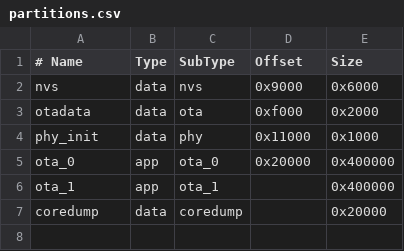
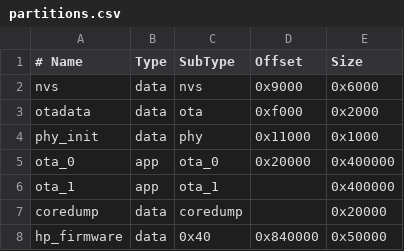
Before and after one commit to phuongtrangpt/esp32-lbp2900-airprint, a CSV file: partitions.csv, drawn as a sheet; the diff names each change by its address in the sheet, - before the commit and + after, or states it on an @@ line.

Commit message:
Add HP LaserJet P1006 XQX driver and browser firmware bootstrap

```diff
--- a/partitions.csv
+++ b/partitions.csv
+row 8: hp_firmware | data | 0x40 | 0x840000 | 0x50000
```
Also changed, not shown: 27 other files.
